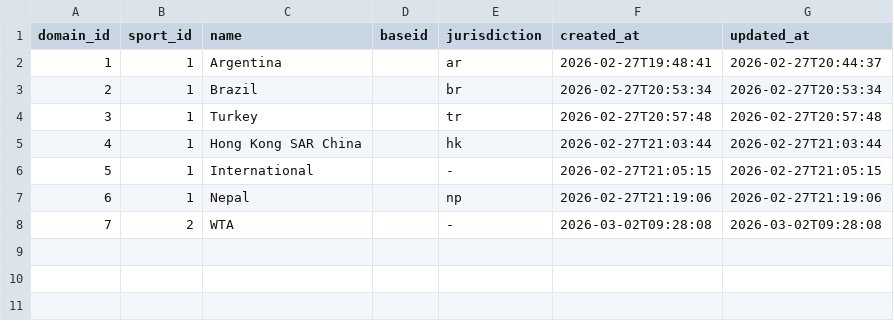
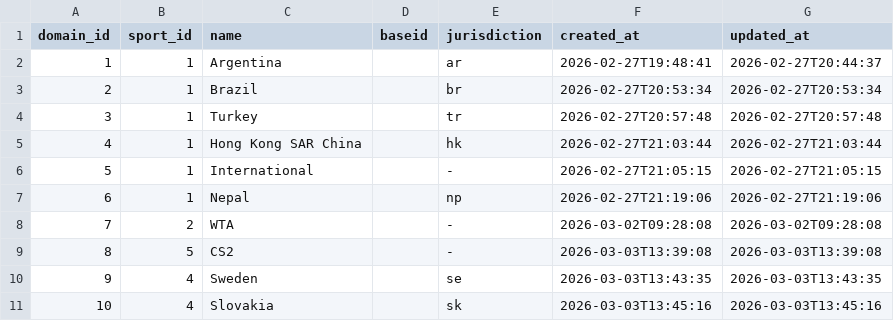
Before and after one commit to skizlin/gmap, a CSV file: backend/data/categories.csv, drawn as a sheet; the diff names each change by its address in the sheet, - before the commit and + after, or states it on an @@ line.

```diff
--- a/backend/data/categories.csv
+++ b/backend/data/categories.csv
+row 9: 8 | 5 | CS2 |  | - | 2026-03-03T13:39:08 | 2026-03-03T13:39:08
+row 10: 9 | 4 | Sweden |  | se | 2026-03-03T13:43:35 | 2026-03-03T13:43:35
+row 11: 10 | 4 | Slovakia |  | sk | 2026-03-03T13:45:16 | 2026-03-03T13:45:16
```
Also changed, not shown: backend/data/competitions.csv, backend/data/domain_events.csv, 14 other files.
